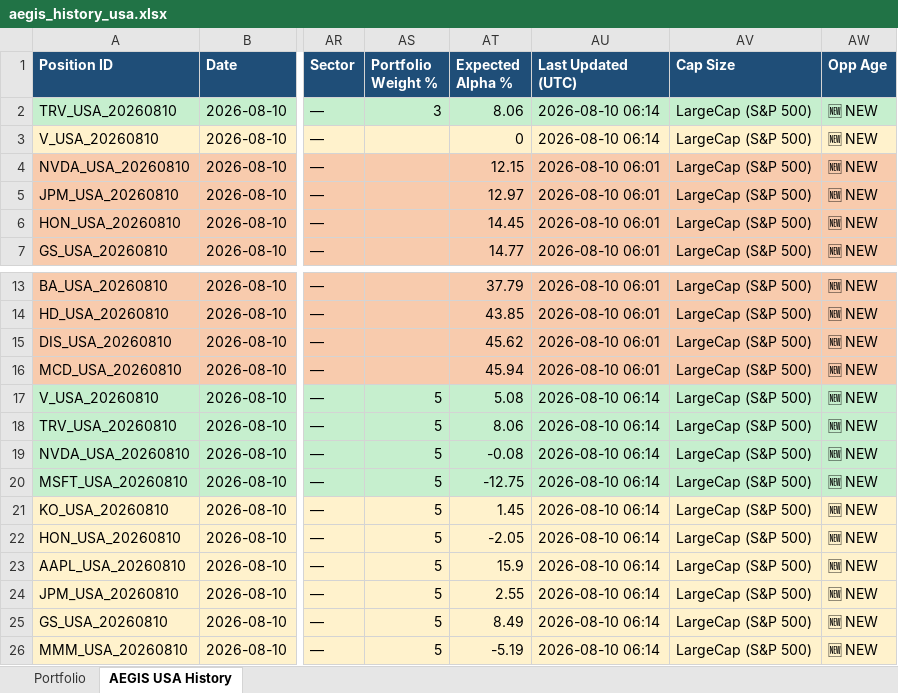
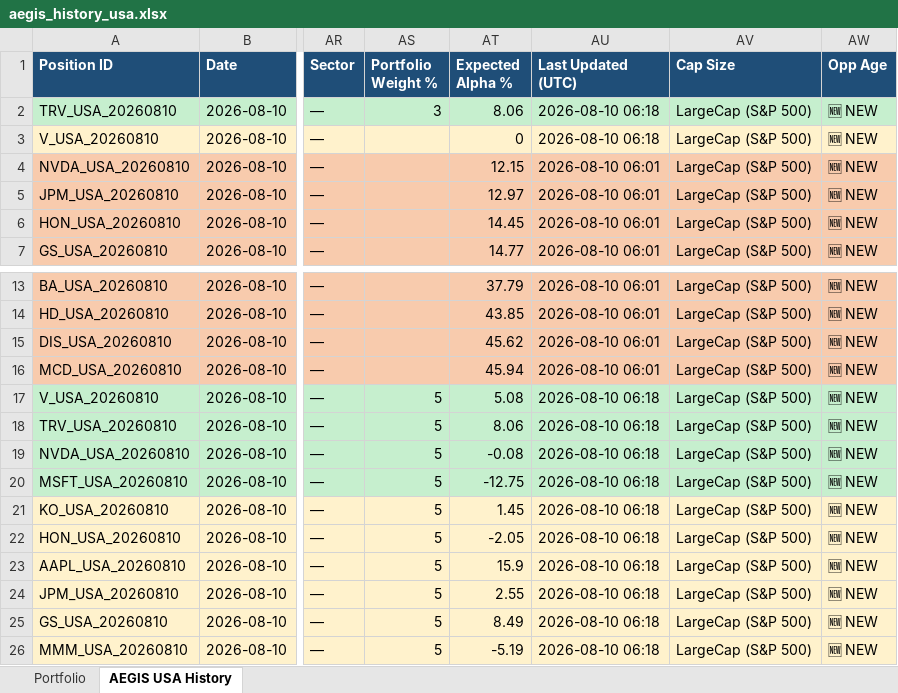
Before and after one commit to gujja330/NexaQuant, an Excel workbook: reports/telegram/aegis_history_usa.xlsx, sheet AEGIS USA History, drawn as a sheet; only a part is shown, gaps mark what is left out; values as stored, in another font and other column widths than the file's, no borders; the diff names each change by its address in the sheet, - before the commit and + after, or states it on an @@ line.

```diff
--- a/reports/telegram/aegis_history_usa.xlsx (sheet AEGIS USA History)
+++ b/reports/telegram/aegis_history_usa.xlsx (sheet AEGIS USA History)
-AU2:AU3 (Last Updated (UTC)): 2026-08-10 06:14
+AU2:AU3 (Last Updated (UTC)): 2026-08-10 06:18
-AU17:AU26 (Last Updated (UTC)): 2026-08-10 06:14
+AU17:AU26 (Last Updated (UTC)): 2026-08-10 06:18
```
Also changed, not shown: 1 other file.
